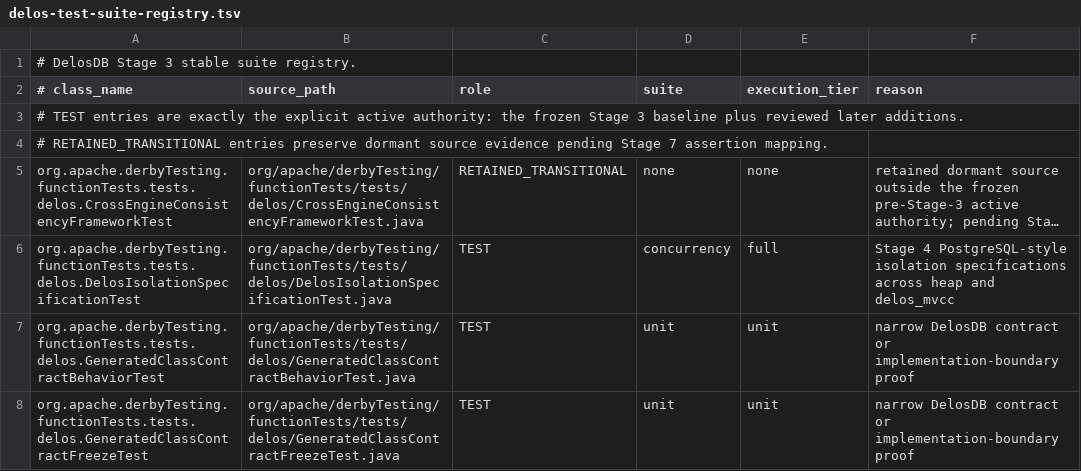
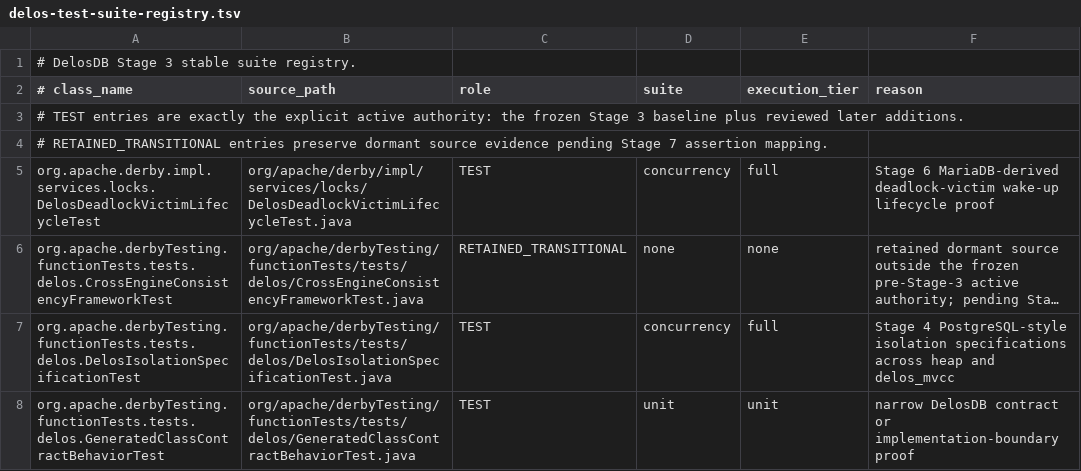
Before and after one commit to ggeorg/delosdb, a TSV file: gradle/testing/delos-test-suite-registry.tsv, drawn as a sheet; only a part is shown; the shorter side is filled out with more unchanged rows; long unchanged cells end in …; the diff names each change by its address in the sheet, - before the commit and + after, or states it on an @@ line.

```diff
--- a/gradle/testing/delos-test-suite-registry.tsv
+++ b/gradle/testing/delos-test-suite-registry.tsv
+row 5: org.apache.derby.impl.services.locks.DelosDeadlockVictimLifecycleTest | org/apache/derby/impl/services/locks/DelosDeadlockVictimLifecycleTest.java | TEST | concurrency | full | Stage 6 MariaDB-derived deadlock-victim wake-up lifecycle proof
```
Also changed, not shown: gradle/testing/delos-stage3-active-test-authority.tsv, 4 other files.
